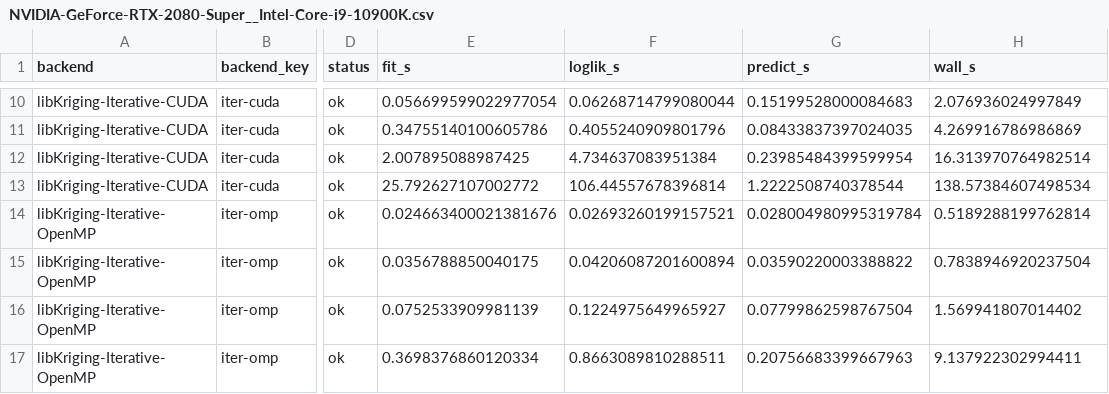
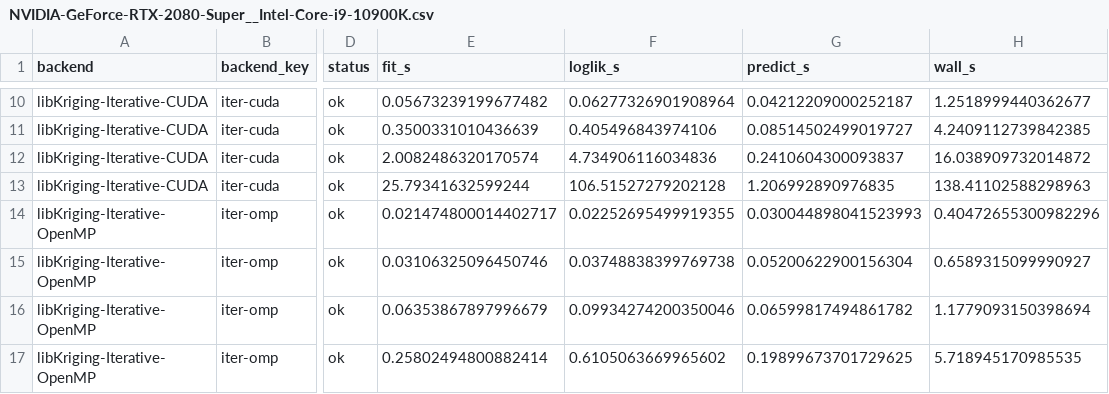
Before and after one commit to libKriging/libKriging, a CSV file: bench/gpu/results/NVIDIA-GeForce-RTX-2080-Super__Intel-Core-i9-10900K.csv, drawn as a sheet; only a part is shown, gaps mark what is left out; the diff covers the shown part only; the diff names each change by its address in the sheet, - before the commit and + after, or states it on an @@ line.

```diff
--- a/bench/gpu/results/NVIDIA-GeForce-RTX-2080-Super__Intel-Core-i9-10900K.csv
+++ b/bench/gpu/results/NVIDIA-GeForce-RTX-2080-Super__Intel-Core-i9-10900K.csv
-E10 (fit_s): 0.056699599022977054
+E10 (fit_s): 0.05673239199677482
-F10 (loglik_s): 0.06268714799080044
+F10 (loglik_s): 0.06277326901908964
-G10 (predict_s): 0.15199528000084683
+G10 (predict_s): 0.04212209000252187
-H10 (wall_s): 2.076936024997849
+H10 (wall_s): 1.2518999440362677
-E11 (fit_s): 0.34755140100605786
+E11 (fit_s): 0.3500331010436639
-F11 (loglik_s): 0.4055240909801796
+F11 (loglik_s): 0.405496843974106
-G11 (predict_s): 0.08433837397024035
+G11 (predict_s): 0.08514502499019727
-H11 (wall_s): 4.269916786986869
+H11 (wall_s): 4.2409112739842385
-E12 (fit_s): 2.007895088987425
+E12 (fit_s): 2.0082486320170574
-F12 (loglik_s): 4.734637083951384
+F12 (loglik_s): 4.734906116034836
-G12 (predict_s): 0.23985484399599954
+G12 (predict_s): 0.2410604300093837
-H12 (wall_s): 16.313970764982514
+H12 (wall_s): 16.038909732014872
-E13 (fit_s): 25.792627107002772
+E13 (fit_s): 25.79341632599244
-F13 (loglik_s): 106.44557678396814
+F13 (loglik_s): 106.51527279202128
-G13 (predict_s): 1.2222508740378544
+G13 (predict_s): 1.206992890976835
-H13 (wall_s): 138.57384607498534
+H13 (wall_s): 138.41102588298963
-E14 (fit_s): 0.024663400021381676
+E14 (fit_s): 0.021474800014402717
-F14 (loglik_s): 0.02693260199157521
+F14 (loglik_s): 0.02252695499919355
-G14 (predict_s): 0.028004980995319784
+G14 (predict_s): 0.030044898041523993
-H14 (wall_s): 0.5189288199762814
+H14 (wall_s): 0.40472655300982296
-E15 (fit_s): 0.0356788850040175
+E15 (fit_s): 0.03106325096450746
-F15 (loglik_s): 0.04206087201600894
+F15 (loglik_s): 0.03748838399769738
-G15 (predict_s): 0.03590220003388822
+G15 (predict_s): 0.05200622900156304
-H15 (wall_s): 0.7838946920237504
+H15 (wall_s): 0.6589315099990927
-E16 (fit_s): 0.0752533909981139
+E16 (fit_s): 0.06353867897996679
-F16 (loglik_s): 0.1224975649965927
+F16 (loglik_s): 0.09934274200350046
-G16 (predict_s): 0.07799862598767504
+G16 (predict_s): 0.06599817494861782
-H16 (wall_s): 1.569941807014402
+H16 (wall_s): 1.1779093150398694
-E17 (fit_s): 0.3698376860120334
+E17 (fit_s): 0.25802494800882414
-F17 (loglik_s): 0.8663089810288511
+F17 (loglik_s): 0.6105063669965602
-G17 (predict_s): 0.20756683399667963
+G17 (predict_s): 0.19899673701729625
-H17 (wall_s): 9.137922302994411
+H17 (wall_s): 5.718945170985535
```
Also changed, not shown: 165 edited cells elsewhere in this file, 1 other file.
